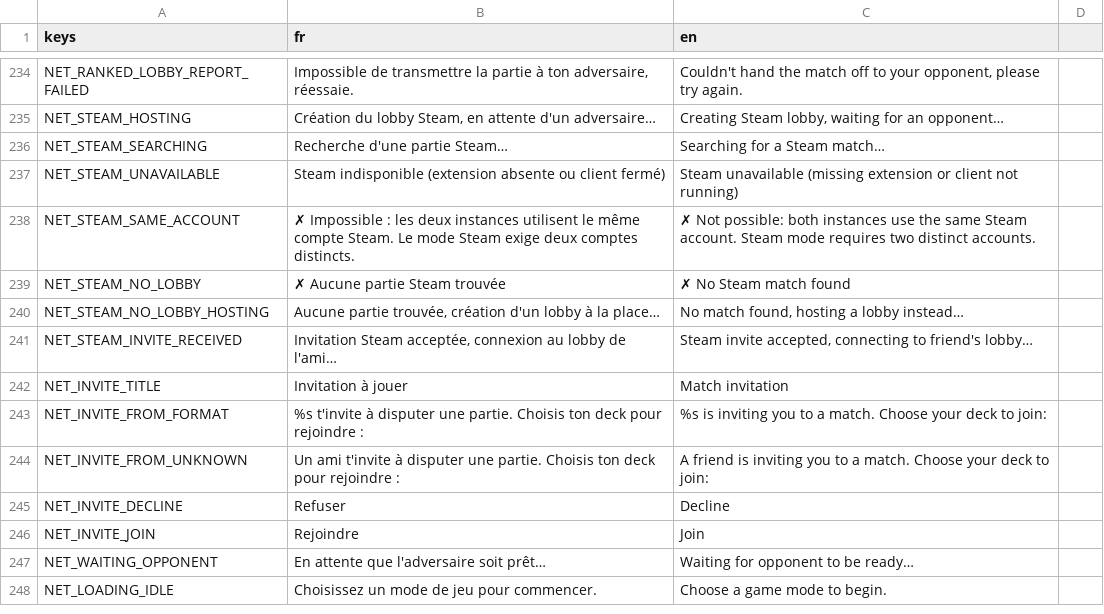
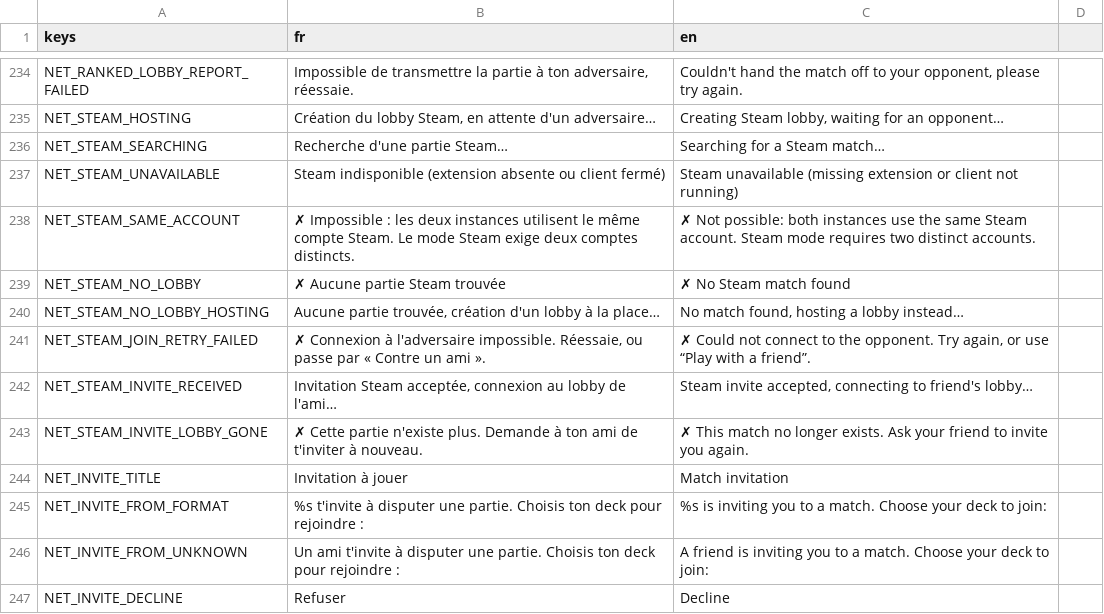
Before and after one commit to Nicolas82200/Wyrdane, a CSV file: translations/game.csv, drawn as a sheet; only a part is shown, gaps mark what is left out; the shorter side is filled out with more unchanged rows.

Commit message:
fix: stop matchmaking retries from destroying the lobby being joined
Closing a transport leaves the current Steam lobby, so any new host or
search attempt made the lobby the remote peer was joining unreachable -
it got "lobby does not exist" (enter response 2). Combined with the
automatic retry on join failure, this became self-sustaining: each retry
destroyed the lobby the other player had just found, so two friends kept
missing each other indefinitely, invitations included.

An in-flight invitation is now immune to automatic matchmaking, auto
retries are capped instead of looping silently, the host waits 60s (a
guest needs time to poll, join, then establish P2P) and an already
matched ticket is no longer dropped on the short queue deadline.

```diff
--- a/translations/game.csv
+++ b/translations/game.csv
@@ -240,3 +240,5 @@ NET_STEAM_NO_LOBBY,"✗ Aucune partie Steam trouvée","✗ No Steam match found"
 NET_STEAM_NO_LOBBY_HOSTING,"Aucune partie trouvée, création d'un lobby à la place…","No match found, hosting a lobby instead…"
+NET_STEAM_JOIN_RETRY_FAILED,"✗ Connexion à l'adversaire impossible. Réessaie, ou passe par « Contre un ami ».","✗ Could not connect to the opponent. Try again, or use “Play with a friend”."
 NET_STEAM_INVITE_RECEIVED,"Invitation Steam acceptée, connexion au lobby de l'ami…","Steam invite accepted, connecting to friend's lobby…"
+NET_STEAM_INVITE_LOBBY_GONE,"✗ Cette partie n'existe plus. Demande à ton ami de t'inviter à nouveau.","✗ This match no longer exists. Ask your friend to invite you again."
 NET_INVITE_TITLE,"Invitation à jouer","Match invitation"
```
Also changed, not shown: 4 other files.
